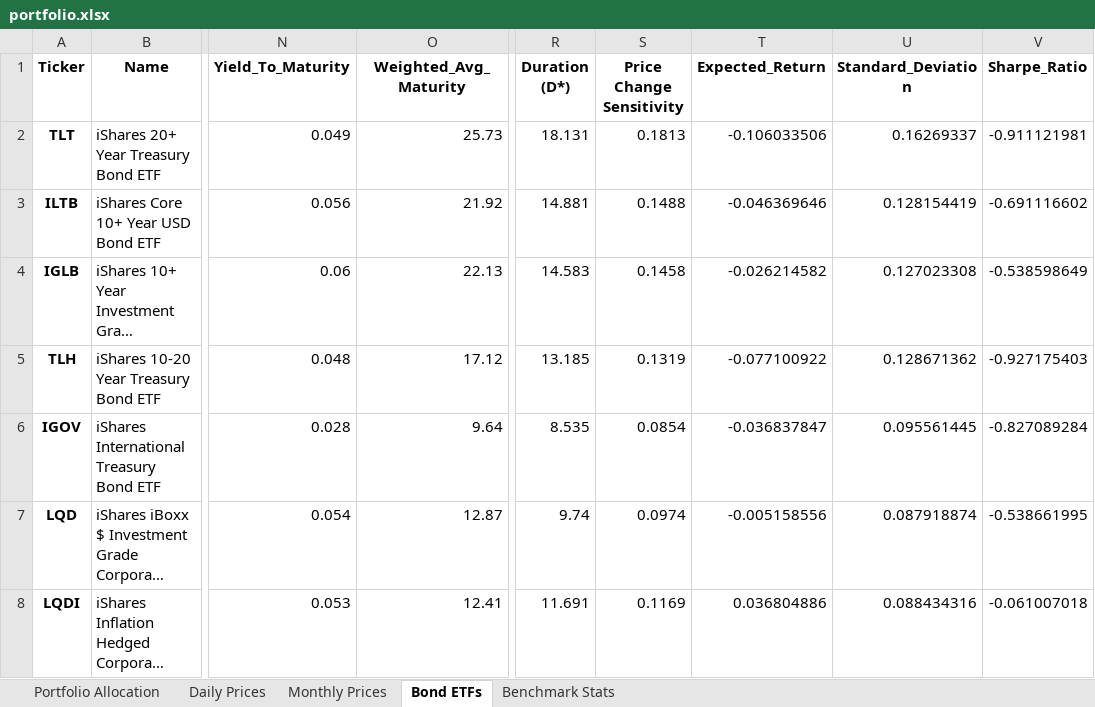
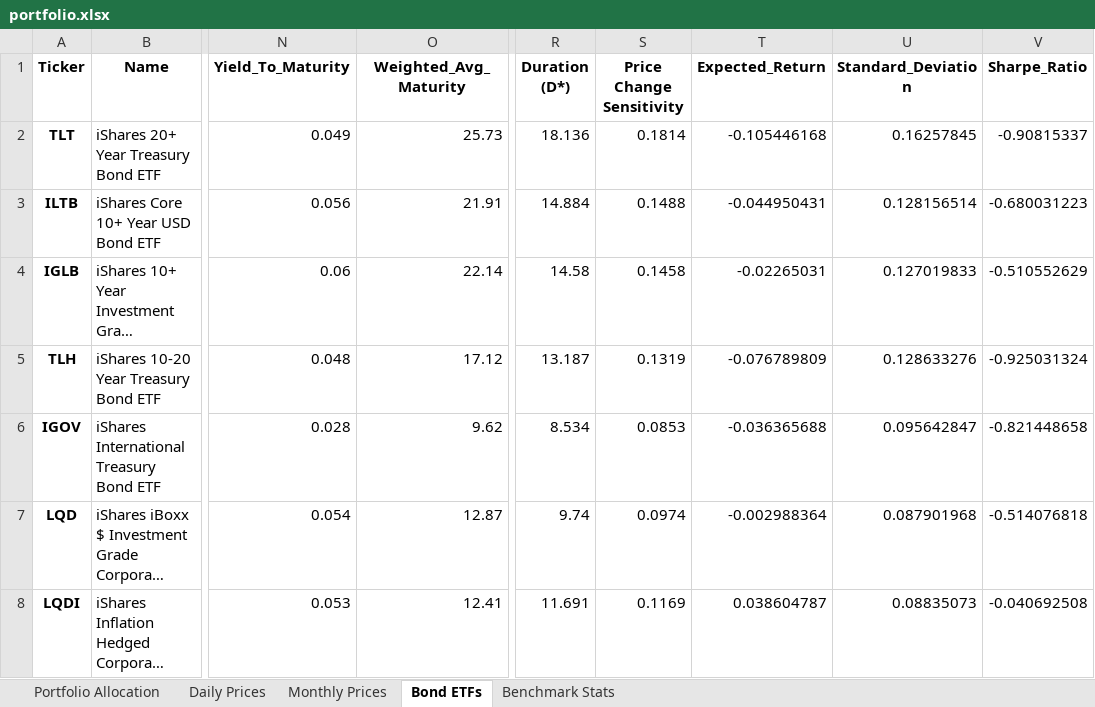
Before and after one commit to renan-peres/mfin-portfolio-management, an Excel workbook: reports/portfolio.xlsx, sheet Bond ETFs, drawn as a sheet; only a part is shown, gaps mark what is left out; long unchanged cells end in …; values as stored, in another font and other column widths than the file's, no borders; the diff names each change by its address in the sheet, - before the commit and + after, or states it on an @@ line.

```diff
--- a/reports/portfolio.xlsx (sheet Bond ETFs)
+++ b/reports/portfolio.xlsx (sheet Bond ETFs)
-R2 (Duration (D*)): 18.131
+R2 (Duration (D*)): 18.136
-S2 (Price Change Sensitivity): 0.1813
+S2 (Price Change Sensitivity): 0.1814
-T2 (Expected_Return): -0.106033506
+T2 (Expected_Return): -0.105446168
-U2 (Standard_Deviation): 0.16269337
+U2 (Standard_Deviation): 0.16257845
-V2 (Sharpe_Ratio): -0.911121981
+V2 (Sharpe_Ratio): -0.90815337
-O3 (Weighted_Avg_Maturity): 21.92
+O3 (Weighted_Avg_Maturity): 21.91
-R3 (Duration (D*)): 14.881
+R3 (Duration (D*)): 14.884
-T3 (Expected_Return): -0.046369646
+T3 (Expected_Return): -0.044950431
-U3 (Standard_Deviation): 0.128154419
+U3 (Standard_Deviation): 0.128156514
-V3 (Sharpe_Ratio): -0.691116602
+V3 (Sharpe_Ratio): -0.680031223
-O4 (Weighted_Avg_Maturity): 22.13
+O4 (Weighted_Avg_Maturity): 22.14
-R4 (Duration (D*)): 14.583
+R4 (Duration (D*)): 14.58
-T4 (Expected_Return): -0.026214582
+T4 (Expected_Return): -0.02265031
-U4 (Standard_Deviation): 0.127023308
+U4 (Standard_Deviation): 0.127019833
-V4 (Sharpe_Ratio): -0.538598649
+V4 (Sharpe_Ratio): -0.510552629
-R5 (Duration (D*)): 13.185
+R5 (Duration (D*)): 13.187
-T5 (Expected_Return): -0.077100922
+T5 (Expected_Return): -0.076789809
-U5 (Standard_Deviation): 0.128671362
+U5 (Standard_Deviation): 0.128633276
-V5 (Sharpe_Ratio): -0.927175403
+V5 (Sharpe_Ratio): -0.925031324
-O6 (Weighted_Avg_Maturity): 9.64
+O6 (Weighted_Avg_Maturity): 9.62
-R6 (Duration (D*)): 8.535
+R6 (Duration (D*)): 8.534
-S6 (Price Change Sensitivity): 0.0854
+S6 (Price Change Sensitivity): 0.0853
-T6 (Expected_Return): -0.036837847
+T6 (Expected_Return): -0.036365688
-U6 (Standard_Deviation): 0.095561445
+U6 (Standard_Deviation): 0.095642847
-V6 (Sharpe_Ratio): -0.827089284
+V6 (Sharpe_Ratio): -0.821448658
-T7 (Expected_Return): -0.005158556
+T7 (Expected_Return): -0.002988364
-U7 (Standard_Deviation): 0.087918874
+U7 (Standard_Deviation): 0.087901968
-V7 (Sharpe_Ratio): -0.538661995
+V7 (Sharpe_Ratio): -0.514076818
-T8 (Expected_Return): 0.036804886
+T8 (Expected_Return): 0.038604787
-U8 (Standard_Deviation): 0.088434316
+U8 (Standard_Deviation): 0.08835073
-V8 (Sharpe_Ratio): -0.061007018
+V8 (Sharpe_Ratio): -0.040692508
```
Also changed, not shown: sheet Portfolio Allocation, sheet Daily Prices, 45 other files.
